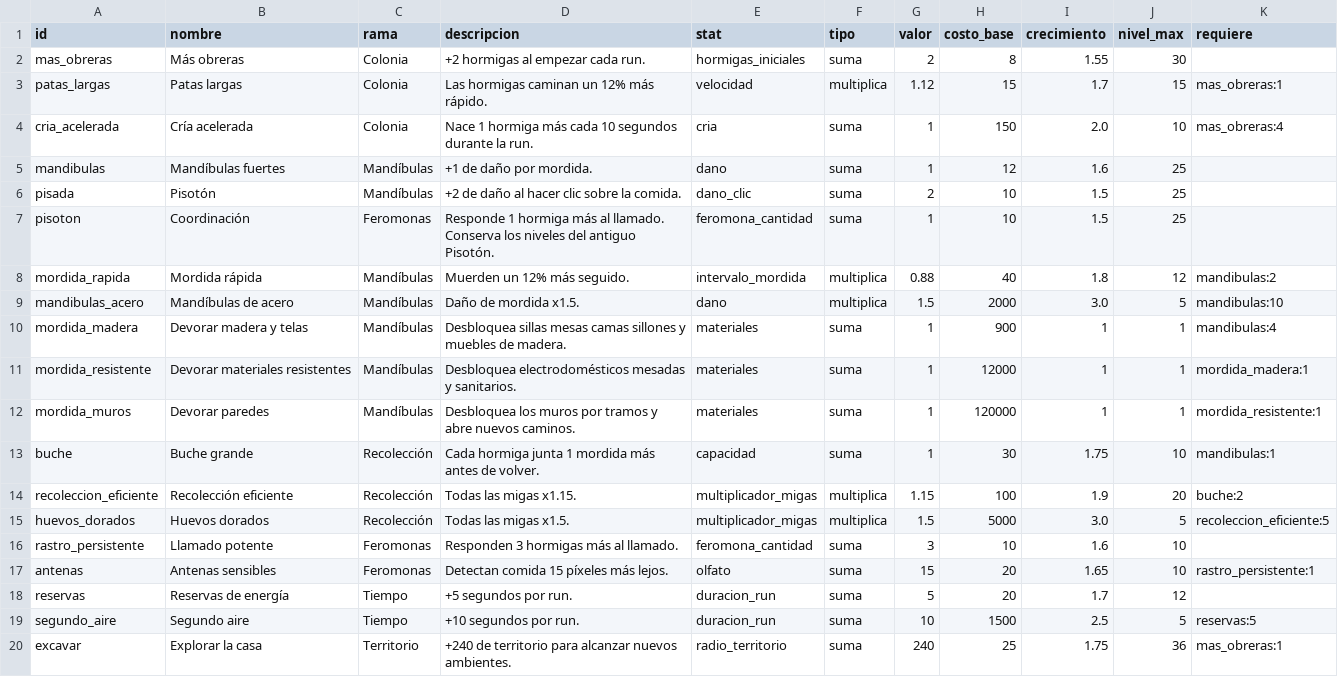
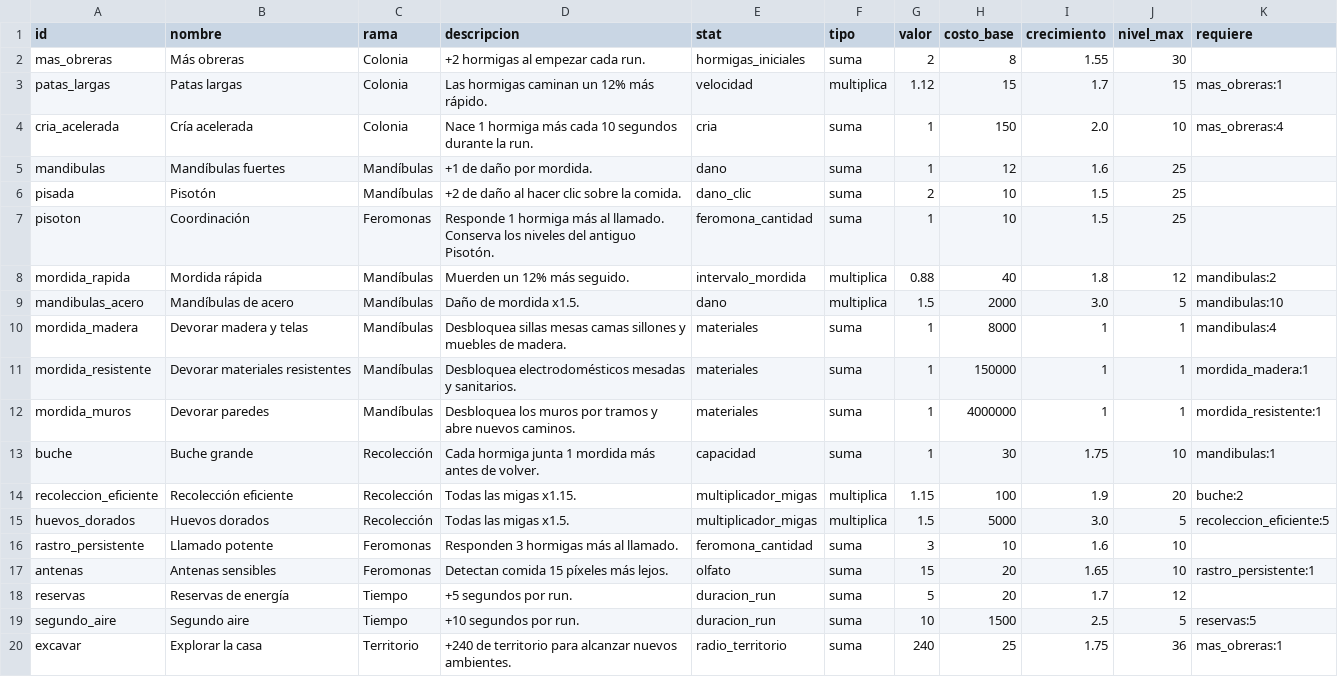
Before and after one commit to lucotuco/hormigas, a CSV file: datos/mejoras.csv, drawn as a sheet.

```diff
--- a/datos/mejoras.csv
+++ b/datos/mejoras.csv
@@ -9,5 +9,5 @@ mordida_rapida,Mordida rápida,Mandíbulas,Muerden un 12% más seguido.,interval
 mandibulas_acero,Mandíbulas de acero,Mandíbulas,Daño de mordida x1.5.,dano,multiplica,1.5,2000,3.0,5,mandibulas:10
-mordida_madera,Devorar madera y telas,Mandíbulas,Desbloquea sillas mesas camas sillones y muebles de madera.,materiales,suma,1,900,1,1,mandibulas:4
-mordida_resistente,Devorar materiales resistentes,Mandíbulas,Desbloquea electrodomésticos mesadas y sanitarios.,materiales,suma,1,12000,1,1,mordida_madera:1
-mordida_muros,Devorar paredes,Mandíbulas,Desbloquea los muros por tramos y abre nuevos caminos.,materiales,suma,1,120000,1,1,mordida_resistente:1
+mordida_madera,Devorar madera y telas,Mandíbulas,Desbloquea sillas mesas camas sillones y muebles de madera.,materiales,suma,1,8000,1,1,mandibulas:4
+mordida_resistente,Devorar materiales resistentes,Mandíbulas,Desbloquea electrodomésticos mesadas y sanitarios.,materiales,suma,1,150000,1,1,mordida_madera:1
+mordida_muros,Devorar paredes,Mandíbulas,Desbloquea los muros por tramos y abre nuevos caminos.,materiales,suma,1,4000000,1,1,mordida_resistente:1
 buche,Buche grande,Recolección,Cada hormiga junta 1 mordida más antes de volver.,capacidad,suma,1,30,1.75,10,mandibulas:1
```
Also changed, not shown: 6 other files.
